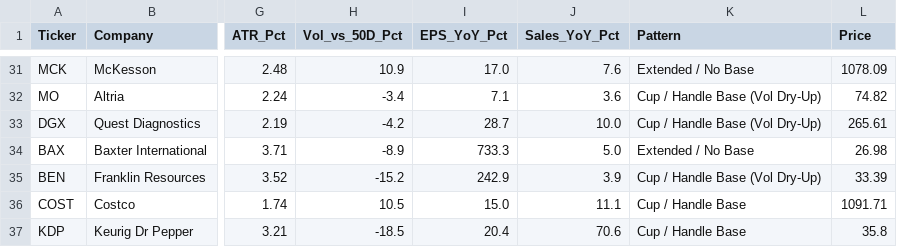
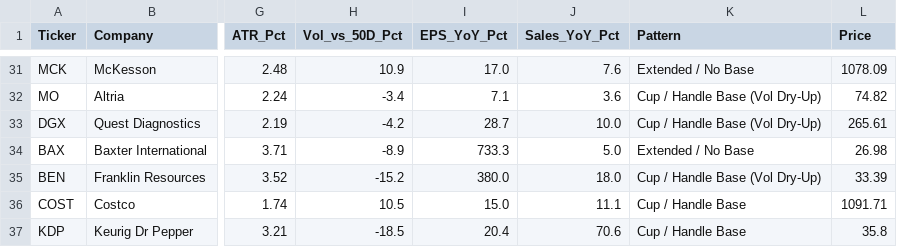
Before and after one commit to bandblue/marketsurge-alerts, a CSV file: marketsurge_actionable_setups.csv, drawn as a sheet; only a part is shown, gaps mark what is left out; the diff names each change by its address in the sheet, - before the commit and + after, or states it on an @@ line.

```diff
--- a/marketsurge_actionable_setups.csv
+++ b/marketsurge_actionable_setups.csv
-I35 (EPS_YoY_Pct): 242.9
+I35 (EPS_YoY_Pct): 380.0
-J35 (Sales_YoY_Pct): 3.9
+J35 (Sales_YoY_Pct): 18.0
```
Also changed, not shown: 1 other file.
